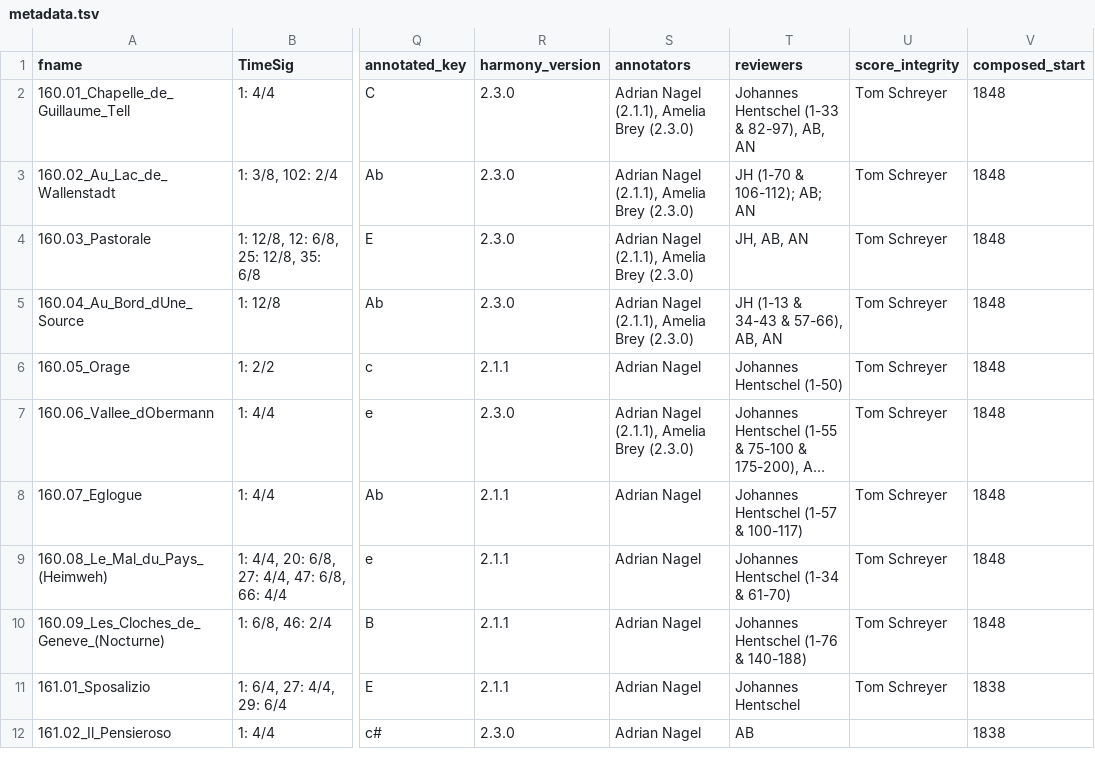
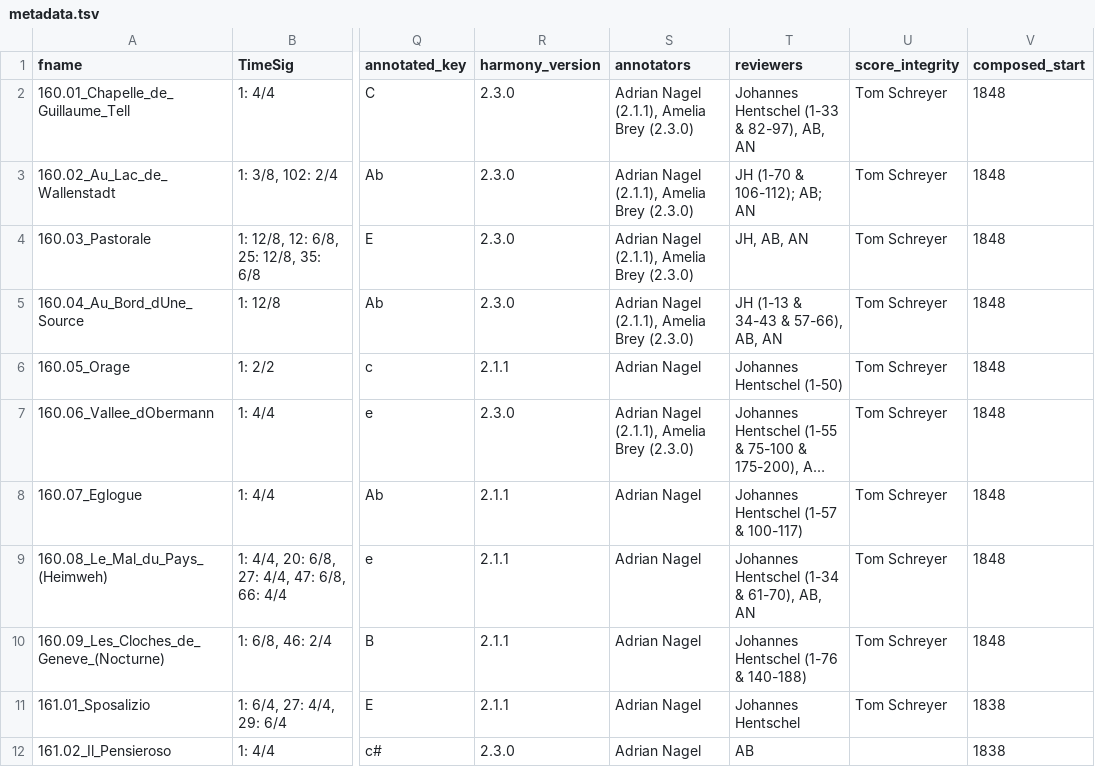
Before and after one commit to DCMLab/liszt_pelerinage, a TSV file: metadata.tsv, drawn as a sheet; only a part is shown, gaps mark what is left out; long unchanged cells end in …; the diff names each change by its address in the sheet, - before the commit and + after, or states it on an @@ line.

Commit message:
adds reviewers

```diff
--- a/metadata.tsv
+++ b/metadata.tsv
-T9 (reviewers): Johannes Hentschel (1-34 & 61-70)
+T9 (reviewers): Johannes Hentschel (1-34 & 61-70), AB, AN
```
Also changed, not shown: 2 other files.
